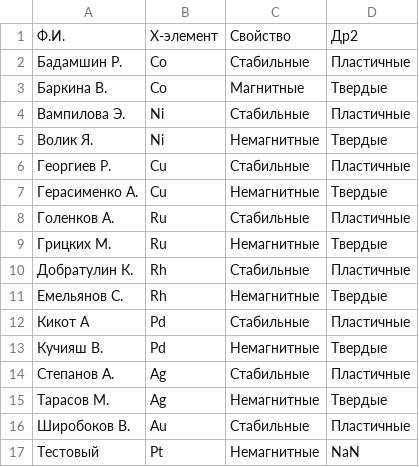
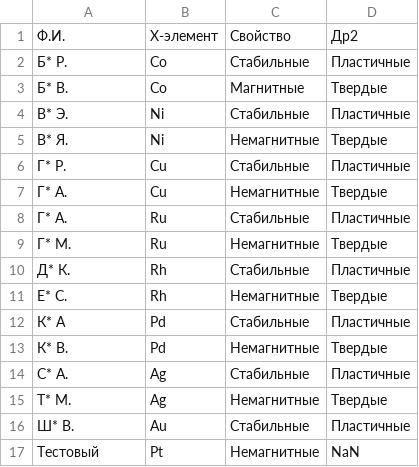
Before and after one commit to evan2s2/BonusWork_for_students, a CSV file: Tasks.csv, drawn as a sheet.

```diff
--- a/Tasks.csv
+++ b/Tasks.csv
@@ -1,17 +1,17 @@
 Ф.И.,X-элемент,Свойство,Др2
-Бадамшин Р.,Co,Стабильные,Пластичные
-Баркина В.,Co,Магнитные,Твердые
-Вампилова Э.,Ni,Стабильные,Пластичные
-Волик Я.,Ni,Немагнитные,Твердые
-Георгиев Р.,Cu,Стабильные,Пластичные
-Герасименко А.,Cu,Немагнитные,Твердые
-Голенков А.,Ru,Стабильные,Пластичные
-Грицких М.,Ru,Немагнитные,Твердые
-Добратулин К.,Rh,Стабильные,Пластичные
-Емельянов С.,Rh,Немагнитные,Твердые
-Кикот А,Pd,Стабильные,Пластичные
-Кучияш В.,Pd,Немагнитные,Твердые
-Степанов А.,Ag,Стабильные,Пластичные
-Тарасов М.,Ag,Немагнитные,Твердые
-Широбоков В.,Au,Стабильные,Пластичные
+Б* Р.,Co,Стабильные,Пластичные
+Б* В.,Co,Магнитные,Твердые
+В* Э.,Ni,Стабильные,Пластичные
+В* Я.,Ni,Немагнитные,Твердые
+Г* Р.,Cu,Стабильные,Пластичные
+Г* А.,Cu,Немагнитные,Твердые
+Г* А.,Ru,Стабильные,Пластичные
+Г* М.,Ru,Немагнитные,Твердые
+Д* К.,Rh,Стабильные,Пластичные
+Е* С.,Rh,Немагнитные,Твердые
+К* А,Pd,Стабильные,Пластичные
+К* В.,Pd,Немагнитные,Твердые
+С* А.,Ag,Стабильные,Пластичные
+Т* М.,Ag,Немагнитные,Твердые
+Ш* В.,Au,Стабильные,Пластичные
 Тестовый,Pt,Немагнитные,NaN
```
Also changed, not shown: 1 other file.
